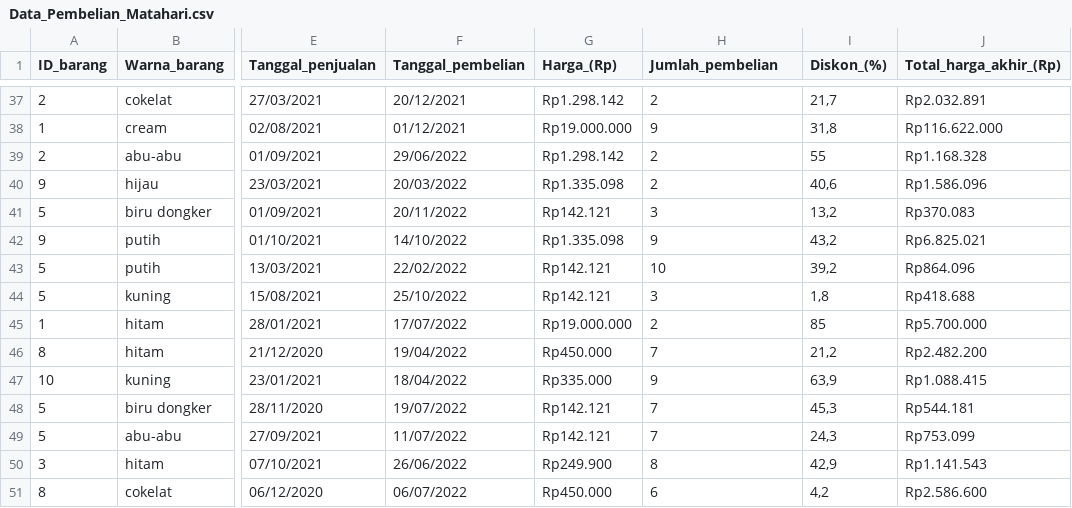
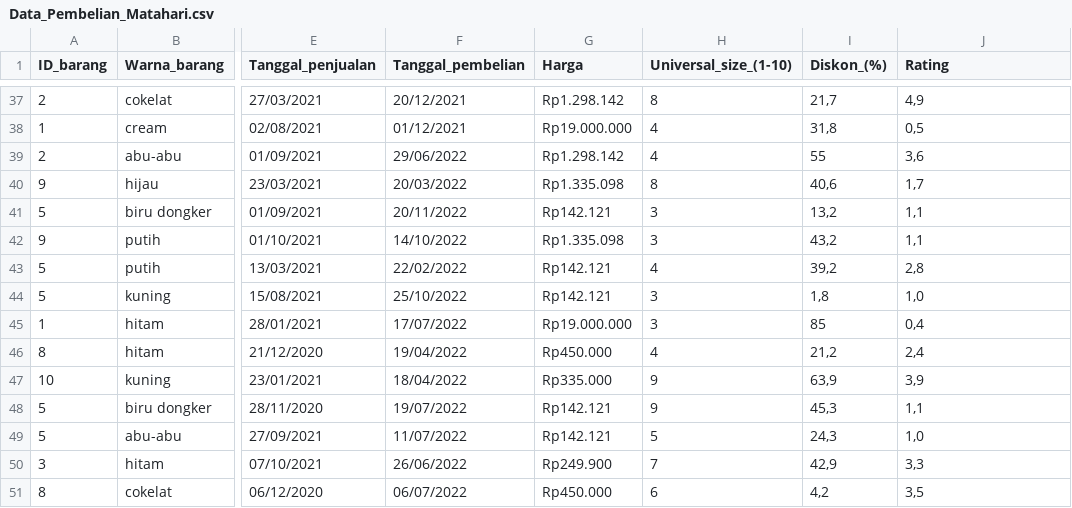
Before and after one commit to fadlinaufal06/project-lasti, a CSV file: Data_Pembelian_Matahari.csv, drawn as a sheet; only a part is shown, gaps mark what is left out; the diff covers the shown part only; the diff names each change by its address in the sheet, - before the commit and + after, or states it on an @@ line.

Commit message:
Update Data_Pembelian_Matahari.csv

```diff
--- a/Data_Pembelian_Matahari.csv
+++ b/Data_Pembelian_Matahari.csv
-G1: Harga_(Rp)
+G1: Harga
-H1: Jumlah_pembelian
+H1: Universal_size_(1-10)
-J1: Total_harga_akhir_(Rp)
+J1: Rating
-H37 (Universal_size_(1-10)): 2
+H37 (Universal_size_(1-10)): 8
-J37 (Rating): Rp2.032.891
+J37 (Rating): 4,9
-H38 (Universal_size_(1-10)): 9
+H38 (Universal_size_(1-10)): 4
-J38 (Rating): Rp116.622.000
+J38 (Rating): 0,5
-H39 (Universal_size_(1-10)): 2
+H39 (Universal_size_(1-10)): 4
-J39 (Rating): Rp1.168.328
+J39 (Rating): 3,6
-H40 (Universal_size_(1-10)): 2
+H40 (Universal_size_(1-10)): 8
-J40 (Rating): Rp1.586.096
+J40 (Rating): 1,7
-J41 (Rating): Rp370.083
+J41 (Rating): 1,1
-H42 (Universal_size_(1-10)): 9
+H42 (Universal_size_(1-10)): 3
-J42 (Rating): Rp6.825.021
+J42 (Rating): 1,1
-H43 (Universal_size_(1-10)): 10
+H43 (Universal_size_(1-10)): 4
-J43 (Rating): Rp864.096
+J43 (Rating): 2,8
-J44 (Rating): Rp418.688
+J44 (Rating): 1,0
-H45 (Universal_size_(1-10)): 2
+H45 (Universal_size_(1-10)): 3
-J45 (Rating): Rp5.700.000
+J45 (Rating): 0,4
-H46 (Universal_size_(1-10)): 7
+H46 (Universal_size_(1-10)): 4
-J46 (Rating): Rp2.482.200
+J46 (Rating): 2,4
-J47 (Rating): Rp1.088.415
+J47 (Rating): 3,9
-H48 (Universal_size_(1-10)): 7
+H48 (Universal_size_(1-10)): 9
-J48 (Rating): Rp544.181
+J48 (Rating): 1,1
-H49 (Universal_size_(1-10)): 7
+H49 (Universal_size_(1-10)): 5
-J49 (Rating): Rp753.099
+J49 (Rating): 1,0
-H50 (Universal_size_(1-10)): 8
+H50 (Universal_size_(1-10)): 7
-J50 (Rating): Rp1.141.543
+J50 (Rating): 3,3
-J51 (Rating): Rp2.586.600
+J51 (Rating): 3,5
```
Also changed, not shown: 64 edited cells elsewhere in this file.
